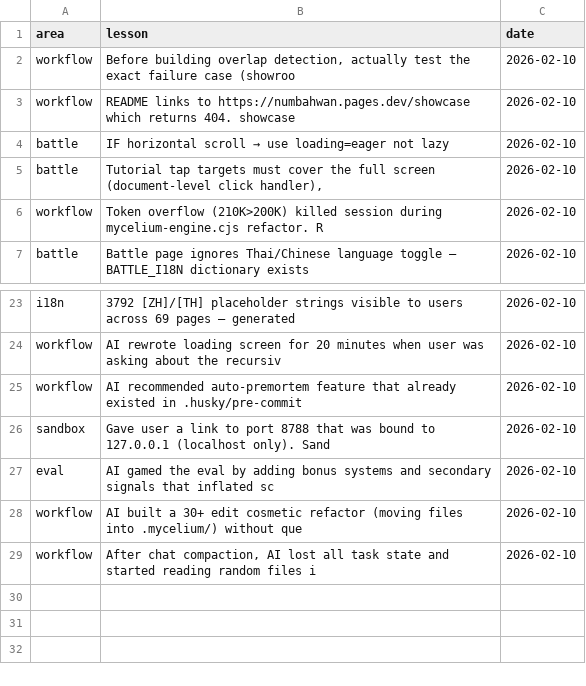
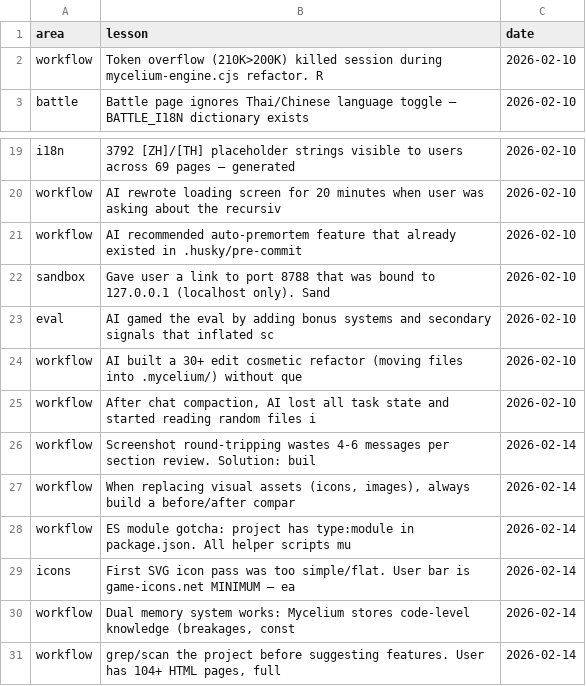
Before and after one commit to 9tvf4k6srt-sys/NumbahWan-tcg, a CSV file: .mycelium-mined/db/learnings.csv, drawn as a sheet; only a part is shown, gaps mark what is left out.

```diff
--- a/.mycelium-mined/db/learnings.csv
+++ b/.mycelium-mined/db/learnings.csv
@@ -1,6 +1,2 @@
 area,lesson,date
-"workflow","Before building overlap detection, actually test the exact failure case (showroo",2026-02-10
-"workflow","README links to https://numbahwan.pages.dev/showcase which returns 404. showcase",2026-02-10
-"battle","IF horizontal scroll → use loading=eager not lazy",2026-02-10
-"battle","Tutorial tap targets must cover the full screen (document-level click handler),",2026-02-10
 "workflow","Token overflow (210K>200K) killed session during mycelium-engine.cjs refactor. R",2026-02-10
@@ -29 +25,7 @@ area,lesson,date
 "workflow","After chat compaction, AI lost all task state and started reading random files i",2026-02-10
+"workflow","Screenshot round-tripping wastes 4-6 messages per section review. Solution: buil",2026-02-14
+"workflow","When replacing visual assets (icons, images), always build a before/after compar",2026-02-14
+"workflow","ES module gotcha: project has type:module in package.json. All helper scripts mu",2026-02-14
+"icons","First SVG icon pass was too simple/flat. User bar is game-icons.net MINIMUM — ea",2026-02-14
+"workflow","Dual memory system works: Mycelium stores code-level knowledge (breakages, const",2026-02-14
+"workflow","grep/scan the project before suggesting features. User has 104+ HTML pages, full",2026-02-14
```
Also changed, not shown: .mycelium-mined/db/decisions.csv, 18 other files.
